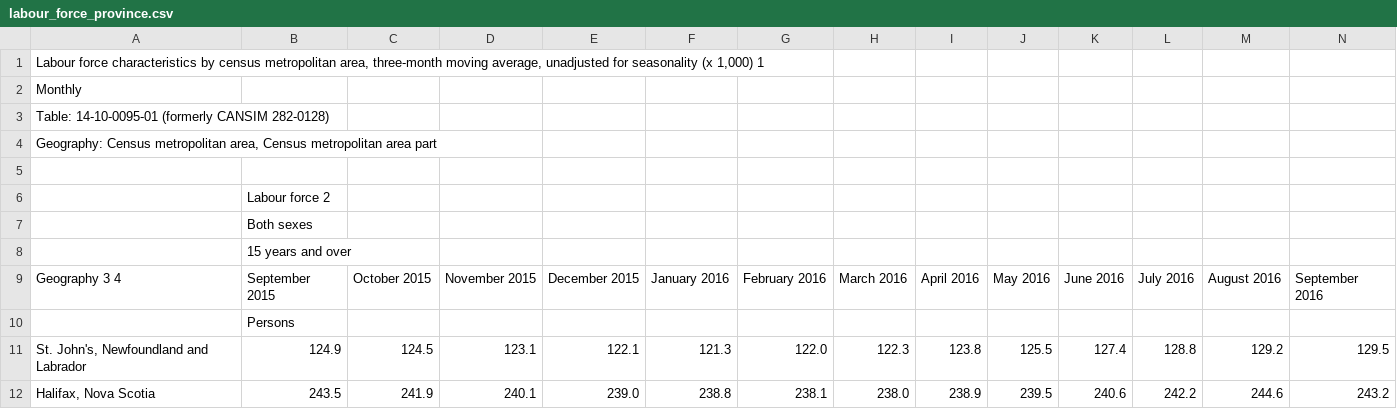
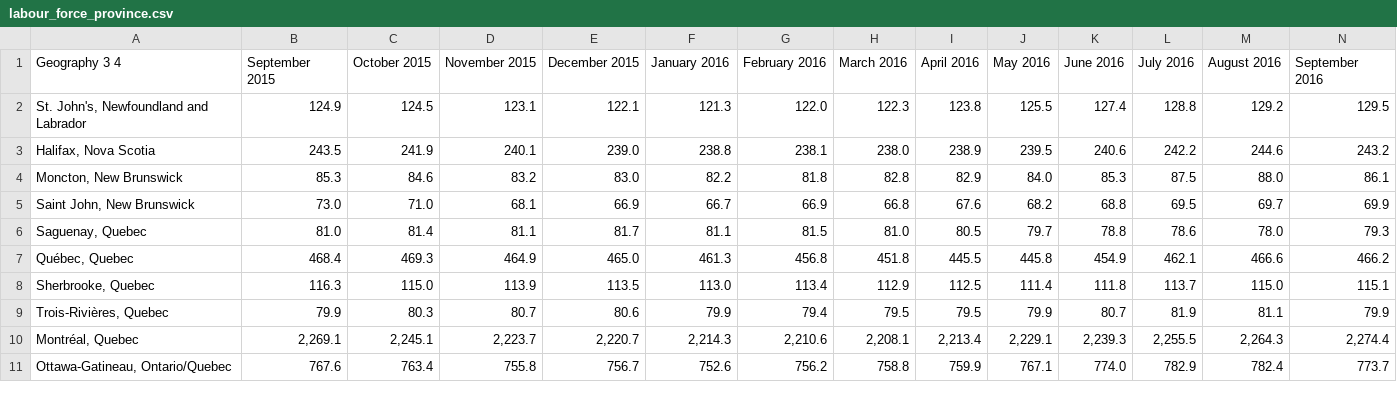
Before and after one commit to NacerSebtiMS/MachineLearning_Challenge, a CSV file: labour_force_province.csv, drawn as a sheet; only a part is shown; the shorter side is filled out with more unchanged rows; rows hold the shown columns only; the diff names each change by its address in the sheet, - before the commit and + after, or states it on an @@ line.

```diff
--- a/labour_force_province.csv
+++ b/labour_force_province.csv
-row 1: Labour force characteristics by census metropolitan area, three-month moving average, unadjusted for seasonality (x 1,000) 1
-row 2: Monthly
-row 3: Table: 14-10-0095-01 (formerly CANSIM 282-0128)
-row 4: Geography: Census metropolitan area, Census metropolitan area part
-row 5: (empty)
-row 6:  | Labour force 2
-row 7:  | Both sexes
-row 8:  | 15 years and over
-row 10:  | Persons
```
Also changed, not shown: employment_ethnicity.csv, employment_province.csv, 5 other files.
